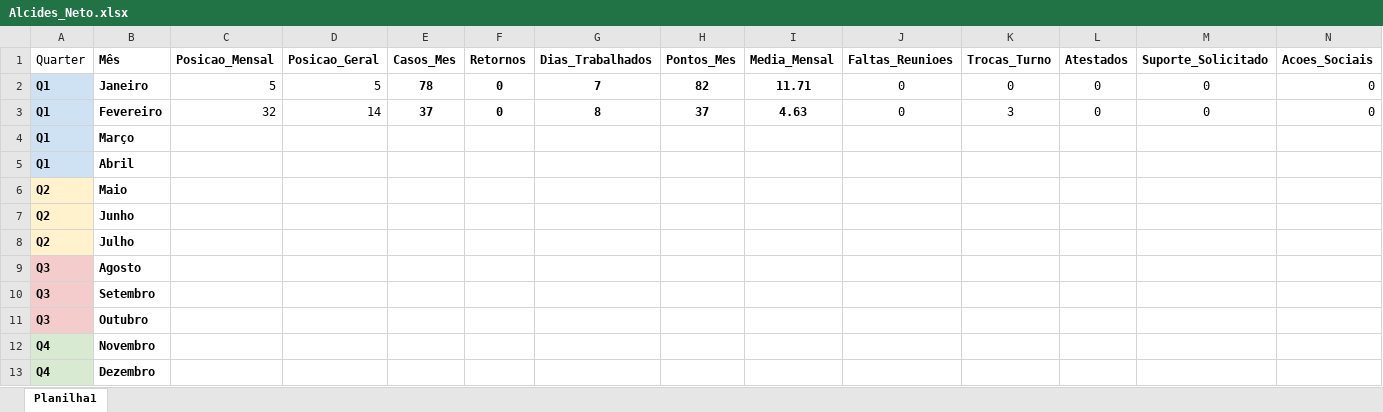
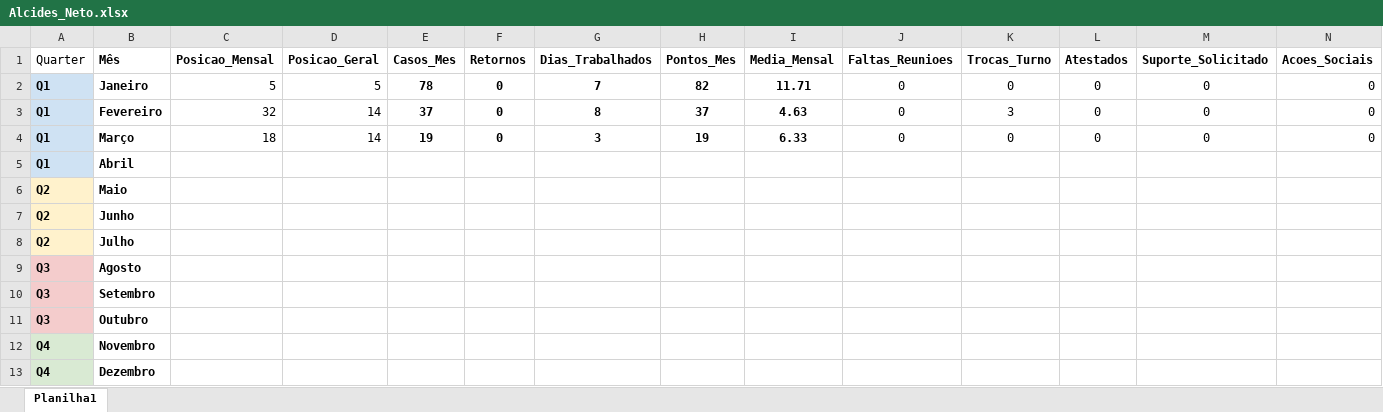
Before and after one commit to alexandreceledonio/dell-analytics-pro, an Excel workbook: equipe/Alcides_Neto.xlsx, sheet Planilha1, drawn as a sheet; only a part is shown; values as stored, in another font and other column widths than the file's, no borders; the diff covers the shown part only; the diff names each change by its address in the sheet, - before the commit and + after, or states it on an @@ line.

Commit message:
[Atualização planilhas março]

```diff
--- a/equipe/Alcides_Neto.xlsx (sheet Planilha1)
+++ b/equipe/Alcides_Neto.xlsx (sheet Planilha1)
-C4 (Posicao_Mensal): (empty)
+C4 (Posicao_Mensal): 18
-D4 (Posicao_Geral): (empty)
+D4 (Posicao_Geral): 14
-E4 (Casos_Mes): (empty)
+E4 (Casos_Mes): 19
-F4 (Retornos): (empty)
+F4 (Retornos): 0
-G4 (Dias_Trabalhados): (empty)
+G4 (Dias_Trabalhados): 3
-H4 (Pontos_Mes): (empty)
+H4 (Pontos_Mes): 19
-I4 (Media_Mensal): (empty)
+I4 (Media_Mensal): 6.33
-J4 (Faltas_Reunioes): (empty)
+J4 (Faltas_Reunioes): 0
-K4 (Trocas_Turno): (empty)
+K4 (Trocas_Turno): 0
-L4 (Atestados): (empty)
+L4 (Atestados): 0
-M4 (Suporte_Solicitado): (empty)
+M4 (Suporte_Solicitado): 0
-N4 (Acoes_Sociais): (empty)
+N4 (Acoes_Sociais): 0
```
Also changed, not shown: 1 edited cell elsewhere in this sheet, equipe/Alessandra_Ferreira.xlsx, equipe/Filipe_Tavares.xlsx, 35 other files.
